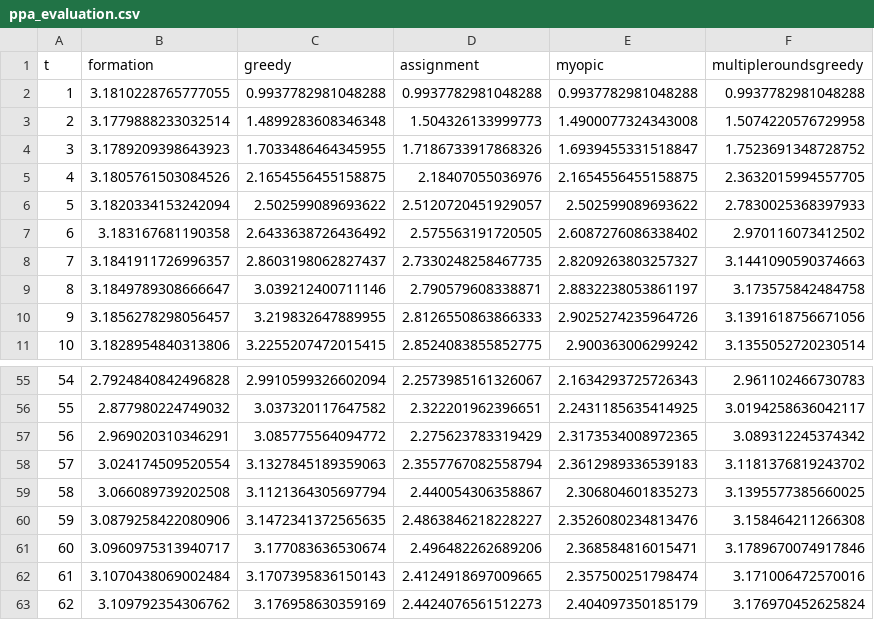
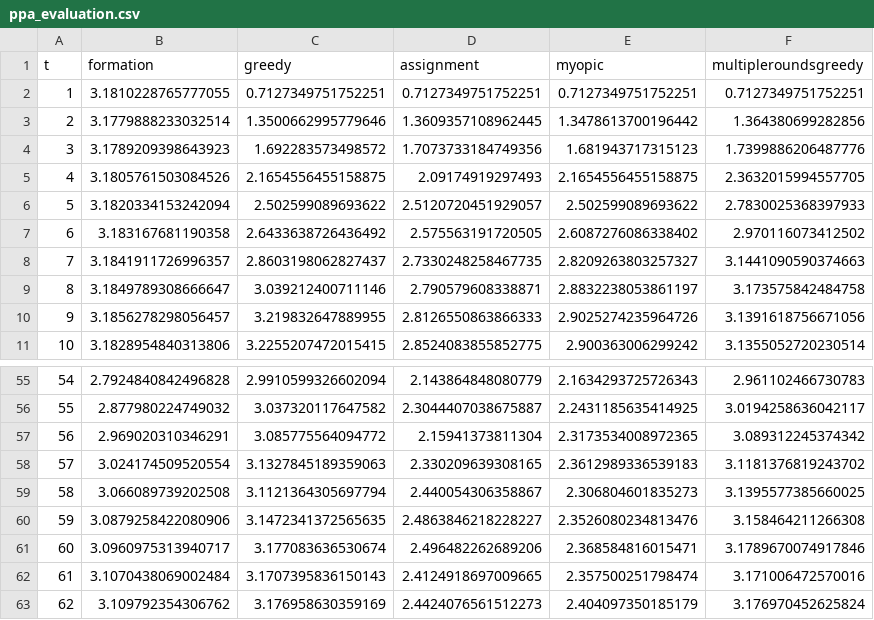
Before and after one commit to castacks/MultiDroneMultiActorFilming, a CSV file: experiments/split_and_join/ppa_evaluation.csv, drawn as a sheet; only a part is shown, gaps mark what is left out; the diff covers the shown part only.

```diff
--- a/experiments/split_and_join/ppa_evaluation.csv
+++ b/experiments/split_and_join/ppa_evaluation.csv
@@ -1,6 +1,6 @@
 t,formation,greedy,assignment,myopic,multipleroundsgreedy
-1,3.1810228765777055,0.9937782981048288,0.9937782981048288,0.9937782981048288,0.9937782981048288
-2,3.1779888233032514,1.4899283608346348,1.504326133999773,1.4900077324343008,1.5074220576729958
-3,3.1789209398643923,1.7033486464345955,1.7186733917868326,1.6939455331518847,1.7523691348728752
-4,3.1805761503084526,2.1654556455158875,2.18407055036976,2.1654556455158875,2.3632015994557705
+1,3.1810228765777055,0.7127349751752251,0.7127349751752251,0.7127349751752251,0.7127349751752251
+2,3.1779888233032514,1.3500662995779646,1.3609357108962445,1.3478613700196442,1.364380699282856
+3,3.1789209398643923,1.692283573498572,1.7073733184749356,1.681943717315123,1.7399886206487776
+4,3.1805761503084526,2.1654556455158875,2.09174919297493,2.1654556455158875,2.3632015994557705
 5,3.1820334153242094,2.502599089693622,2.5120720451929057,2.502599089693622,2.7830025368397933
@@ -55,5 +55,5 @@ t,formation,greedy,assignment,myopic,multipleroundsgreedy
-54,2.7924840842496828,2.9910599326602094,2.2573985161326067,2.1634293725726343,2.961102466730783
-55,2.877980224749032,3.037320117647582,2.322201962396651,2.2431185635414925,3.0194258636042117
-56,2.969020310346291,3.085775564094772,2.275623783319429,2.3173534008972365,3.089312245374342
-57,3.024174509520554,3.1327845189359063,2.3557767082558794,2.3612989336539183,3.1181376819243702
+54,2.7924840842496828,2.9910599326602094,2.143864848080779,2.1634293725726343,2.961102466730783
+55,2.877980224749032,3.037320117647582,2.3044407038675887,2.2431185635414925,3.0194258636042117
+56,2.969020310346291,3.085775564094772,2.15941373811304,2.3173534008972365,3.089312245374342
+57,3.024174509520554,3.1327845189359063,2.330209639308165,2.3612989336539183,3.1181376819243702
 58,3.066089739202508,3.1121364305697794,2.440054306358867,2.306804601835273,3.1395577385660025
```
Also changed, not shown: 64 edited cells elsewhere in this file, experiments/cross_mix/ppa_evaluation.csv, experiments/heavy_mixing/ppa_evaluation.csv, 13 other files.
